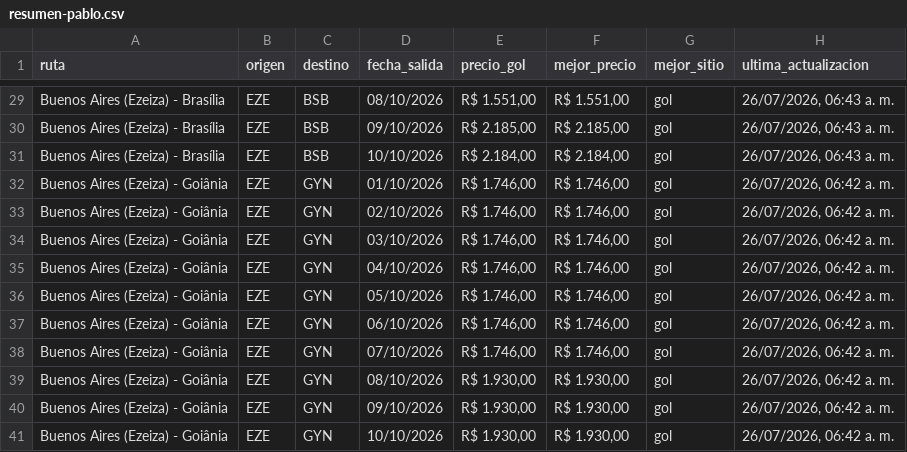
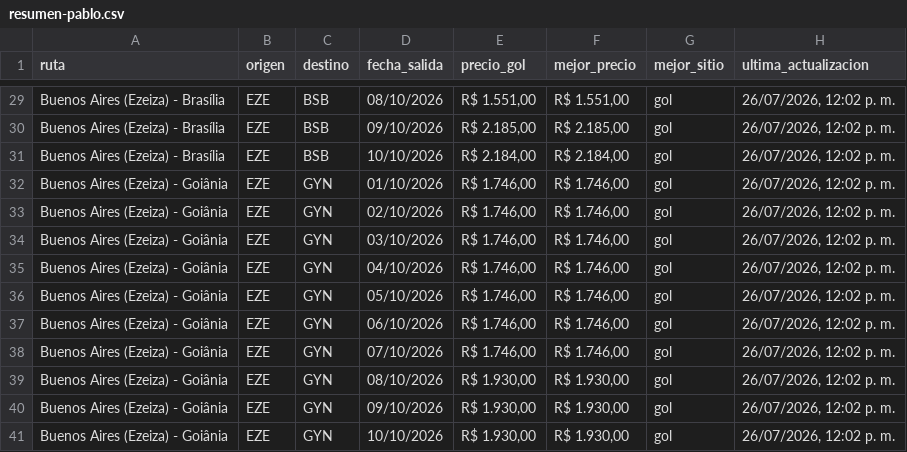
Before and after one commit to PabloNicolasAcevedo/vuelos-tracker, a CSV file: data/resumen-pablo.csv, drawn as a sheet; only a part is shown, gaps mark what is left out; the diff covers the shown part only; the diff names each change by its address in the sheet, - before the commit and + after, or states it on an @@ line.

```diff
--- a/data/resumen-pablo.csv
+++ b/data/resumen-pablo.csv
-H29:H31 (ultima_actualizacion): 26/07/2026, 06:43 a. m.
+H29:H31 (ultima_actualizacion): 26/07/2026, 12:02 p. m.
-H32:H41 (ultima_actualizacion): 26/07/2026, 06:42 a. m.
+H32:H41 (ultima_actualizacion): 26/07/2026, 12:02 p. m.
```
Also changed, not shown: 29 edited cells elsewhere in this file, data/resumen-david.csv, 12 other files.
